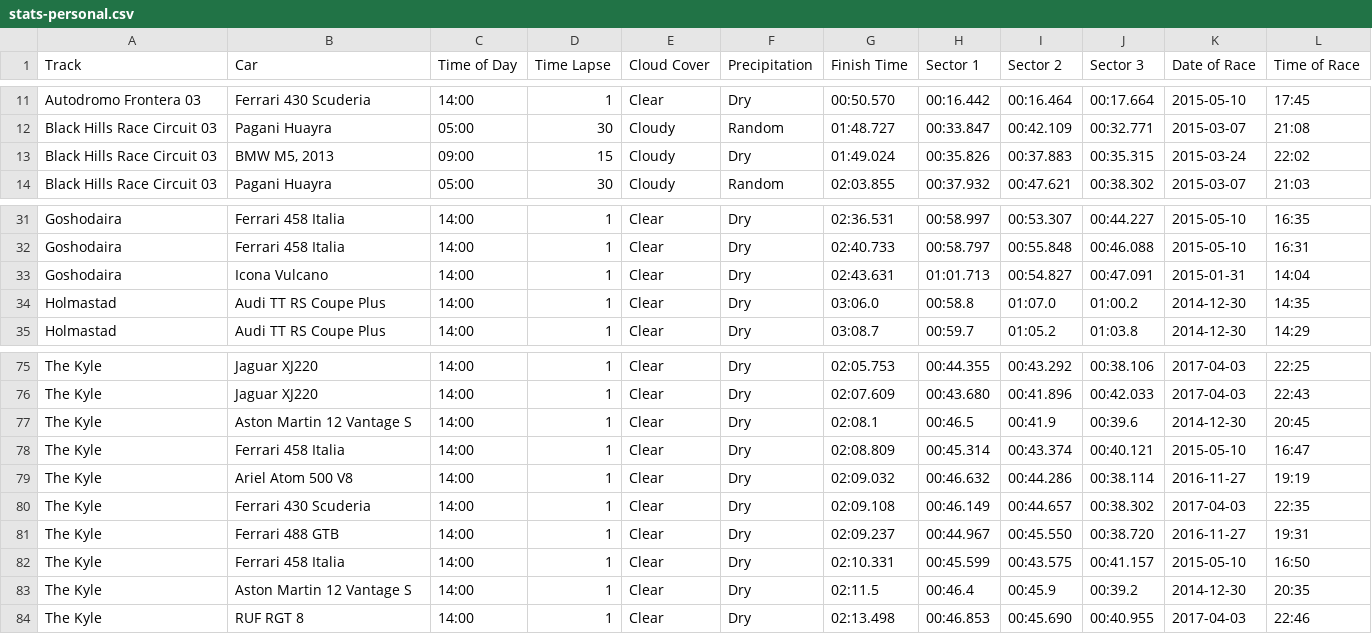
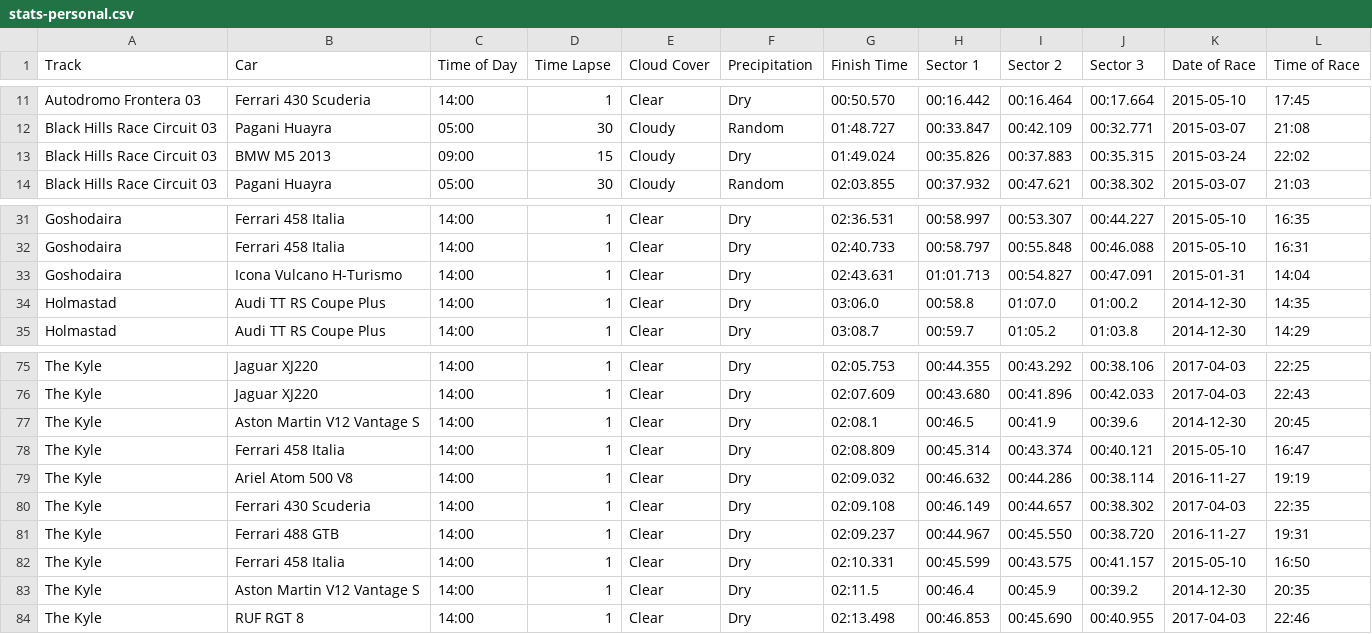
Before and after one commit to cncplyr/datasets-games, a CSV file: ps4/driveclub/stats-personal.csv, drawn as a sheet; only a part is shown, gaps mark what is left out.

Commit message:
Update driveclub

```diff
--- a/ps4/driveclub/stats-personal.csv
+++ b/ps4/driveclub/stats-personal.csv
@@ -12,3 +12,3 @@ Autodromo Frontera 03,Ferrari 430 Scuderia,14:00,1,Clear,Dry,00:50.570,00:16.442
 Black Hills Race Circuit 03,Pagani Huayra,05:00,30,Cloudy,Random,01:48.727,00:33.847,00:42.109,00:32.771,2015-03-07,21:08
-Black Hills Race Circuit 03,"BMW M5, 2013",09:00,15,Cloudy,Dry,01:49.024,00:35.826,00:37.883,00:35.315,2015-03-24,22:02
+Black Hills Race Circuit 03,BMW M5 2013,09:00,15,Cloudy,Dry,01:49.024,00:35.826,00:37.883,00:35.315,2015-03-24,22:02
 Black Hills Race Circuit 03,Pagani Huayra,05:00,30,Cloudy,Random,02:03.855,00:37.932,00:47.621,00:38.302,2015-03-07,21:03
@@ -32,3 +32,3 @@ Goshodaira,Ferrari 458 Italia,14:00,1,Clear,Dry,02:36.531,00:58.997,00:53.307,00
 Goshodaira,Ferrari 458 Italia,14:00,1,Clear,Dry,02:40.733,00:58.797,00:55.848,00:46.088,2015-05-10,16:31
-Goshodaira,Icona Vulcano,14:00,1,Clear,Dry,02:43.631,01:01.713,00:54.827,00:47.091,2015-01-31,14:04
+Goshodaira,Icona Vulcano H-Turismo,14:00,1,Clear,Dry,02:43.631,01:01.713,00:54.827,00:47.091,2015-01-31,14:04
 Holmastad,Audi TT RS Coupe Plus,14:00,1,Clear,Dry,03:06.0,00:58.8,01:07.0,01:00.2,2014-12-30,14:35
@@ -76,3 +76,3 @@ The Kyle,Jaguar XJ220,14:00,1,Clear,Dry,02:05.753,00:44.355,00:43.292,00:38.106,
 The Kyle,Jaguar XJ220,14:00,1,Clear,Dry,02:07.609,00:43.680,00:41.896,00:42.033,2017-04-03,22:43
-The Kyle,Aston Martin 12 Vantage S,14:00,1,Clear,Dry,02:08.1,00:46.5,00:41.9,00:39.6,2014-12-30,20:45
+The Kyle,Aston Martin V12 Vantage S,14:00,1,Clear,Dry,02:08.1,00:46.5,00:41.9,00:39.6,2014-12-30,20:45
 The Kyle,Ferrari 458 Italia,14:00,1,Clear,Dry,02:08.809,00:45.314,00:43.374,00:40.121,2015-05-10,16:47
@@ -82,3 +82,3 @@ The Kyle,Ferrari 488 GTB,14:00,1,Clear,Dry,02:09.237,00:44.967,00:45.550,00:38.7
 The Kyle,Ferrari 458 Italia,14:00,1,Clear,Dry,02:10.331,00:45.599,00:43.575,00:41.157,2015-05-10,16:50
-The Kyle,Aston Martin 12 Vantage S,14:00,1,Clear,Dry,02:11.5,00:46.4,00:45.9,00:39.2,2014-12-30,20:35
+The Kyle,Aston Martin V12 Vantage S,14:00,1,Clear,Dry,02:11.5,00:46.4,00:45.9,00:39.2,2014-12-30,20:35
 The Kyle,RUF RGT 8,14:00,1,Clear,Dry,02:13.498,00:46.853,00:45.690,00:40.955,2017-04-03,22:46
```
Also changed, not shown: ps4/driveclub/cars.csv.
